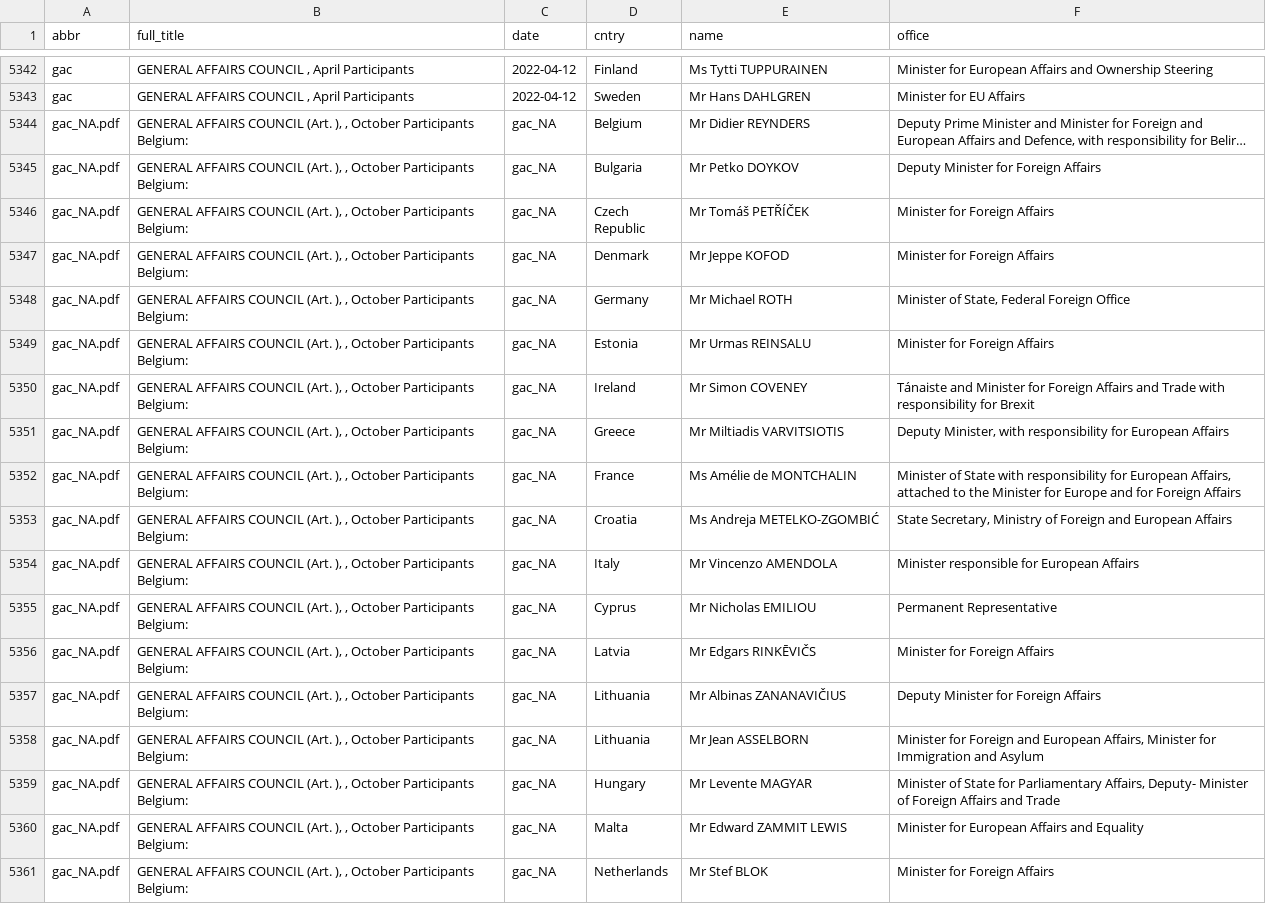
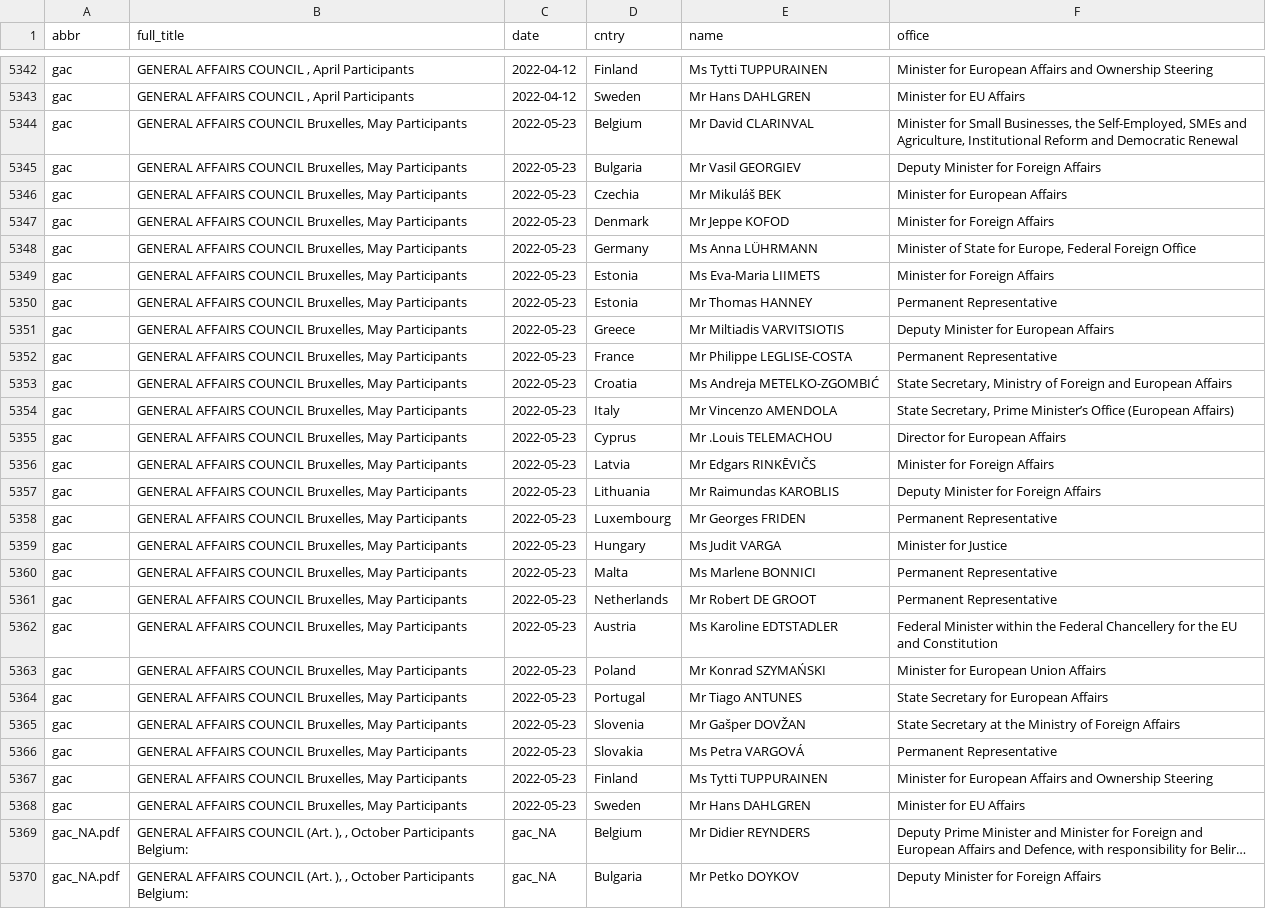
Before and after one commit to haosifan/cc_production, a CSV file: data/list_council_meetings_participants.csv, drawn as a sheet; only a part is shown, gaps mark what is left out; the shorter side is filled out with more unchanged rows; long unchanged cells end in …; the diff names each change by its address in the sheet, - before the commit and + after, or states it on an @@ line.

```diff
--- a/data/list_council_meetings_participants.csv
+++ b/data/list_council_meetings_participants.csv
+row 5344: gac | GENERAL AFFAIRS COUNCIL Bruxelles, May Participants | 2022-05-23 | Belgium | Mr David CLARINVAL | Minister for Small Businesses, the Self-Employed, SMEs and Agriculture, Institutional Reform and Democratic Renewal
+row 5345: gac | GENERAL AFFAIRS COUNCIL Bruxelles, May Participants | 2022-05-23 | Bulgaria | Mr Vasil GEORGIEV | Deputy Minister for Foreign Affairs
+row 5346: gac | GENERAL AFFAIRS COUNCIL Bruxelles, May Participants | 2022-05-23 | Czechia | Mr Mikuláš BEK | Minister for European Affairs
+row 5347: gac | GENERAL AFFAIRS COUNCIL Bruxelles, May Participants | 2022-05-23 | Denmark | Mr Jeppe KOFOD | Minister for Foreign Affairs
+row 5348: gac | GENERAL AFFAIRS COUNCIL Bruxelles, May Participants | 2022-05-23 | Germany | Ms Anna LÜHRMANN | Minister of State for Europe, Federal Foreign Office
+row 5349: gac | GENERAL AFFAIRS COUNCIL Bruxelles, May Participants | 2022-05-23 | Estonia | Ms Eva-Maria LIIMETS | Minister for Foreign Affairs
+row 5350: gac | GENERAL AFFAIRS COUNCIL Bruxelles, May Participants | 2022-05-23 | Estonia | Mr Thomas HANNEY | Permanent Representative
+row 5351: gac | GENERAL AFFAIRS COUNCIL Bruxelles, May Participants | 2022-05-23 | Greece | Mr Miltiadis VARVITSIOTIS | Deputy Minister for European Affairs
+row 5352: gac | GENERAL AFFAIRS COUNCIL Bruxelles, May Participants | 2022-05-23 | France | Mr Philippe LEGLISE-COSTA | Permanent Representative
+row 5353: gac | GENERAL AFFAIRS COUNCIL Bruxelles, May Participants | 2022-05-23 | Croatia | Ms Andreja METELKO-ZGOMBIĆ | State Secretary, Ministry of Foreign and European Affairs
+row 5354: gac | GENERAL AFFAIRS COUNCIL Bruxelles, May Participants | 2022-05-23 | Italy | Mr Vincenzo AMENDOLA | State Secretary, Prime Minister’s Office (European Affairs)
+row 5355: gac | GENERAL AFFAIRS COUNCIL Bruxelles, May Participants | 2022-05-23 | Cyprus | Mr .Louis TELEMACHOU | Director for European Affairs
+row 5356: gac | GENERAL AFFAIRS COUNCIL Bruxelles, May Participants | 2022-05-23 | Latvia | Mr Edgars RINKĒVIČS | Minister for Foreign Affairs
+row 5357: gac | GENERAL AFFAIRS COUNCIL Bruxelles, May Participants | 2022-05-23 | Lithuania | Mr Raimundas KAROBLIS | Deputy Minister for Foreign Affairs
+row 5358: gac | GENERAL AFFAIRS COUNCIL Bruxelles, May Participants | 2022-05-23 | Luxembourg | Mr Georges FRIDEN | Permanent Representative
+row 5359: gac | GENERAL AFFAIRS COUNCIL Bruxelles, May Participants | 2022-05-23 | Hungary | Ms Judit VARGA | Minister for Justice
+row 5360: gac | GENERAL AFFAIRS COUNCIL Bruxelles, May Participants | 2022-05-23 | Malta | Ms Marlene BONNICI | Permanent Representative
+row 5361: gac | GENERAL AFFAIRS COUNCIL Bruxelles, May Participants | 2022-05-23 | Netherlands | Mr Robert DE GROOT | Permanent Representative
+row 5362: gac | GENERAL AFFAIRS COUNCIL Bruxelles, May Participants | 2022-05-23 | Austria | Ms Karoline EDTSTADLER | Federal Minister within the Federal Chancellery for the EU and Constitution
+row 5363: gac | GENERAL AFFAIRS COUNCIL Bruxelles, May Participants | 2022-05-23 | Poland | Mr Konrad SZYMAŃSKI | Minister for European Union Affairs
+row 5364: gac | GENERAL AFFAIRS COUNCIL Bruxelles, May Participants | 2022-05-23 | Portugal | Mr Tiago ANTUNES | State Secretary for European Affairs
+row 5365: gac | GENERAL AFFAIRS COUNCIL Bruxelles, May Participants | 2022-05-23 | Slovenia | Mr Gašper DOVŽAN | State Secretary at the Ministry of Foreign Affairs
+row 5366: gac | GENERAL AFFAIRS COUNCIL Bruxelles, May Participants | 2022-05-23 | Slovakia | Ms Petra VARGOVÁ | Permanent Representative
+row 5367: gac | GENERAL AFFAIRS COUNCIL Bruxelles, May Participants | 2022-05-23 | Finland | Ms Tytti TUPPURAINEN | Minister for European Affairs and Ownership Steering
+row 5368: gac | GENERAL AFFAIRS COUNCIL Bruxelles, May Participants | 2022-05-23 | Sweden | Mr Hans DAHLGREN | Minister for EU Affairs
```
Also changed, not shown: 2 other files.
